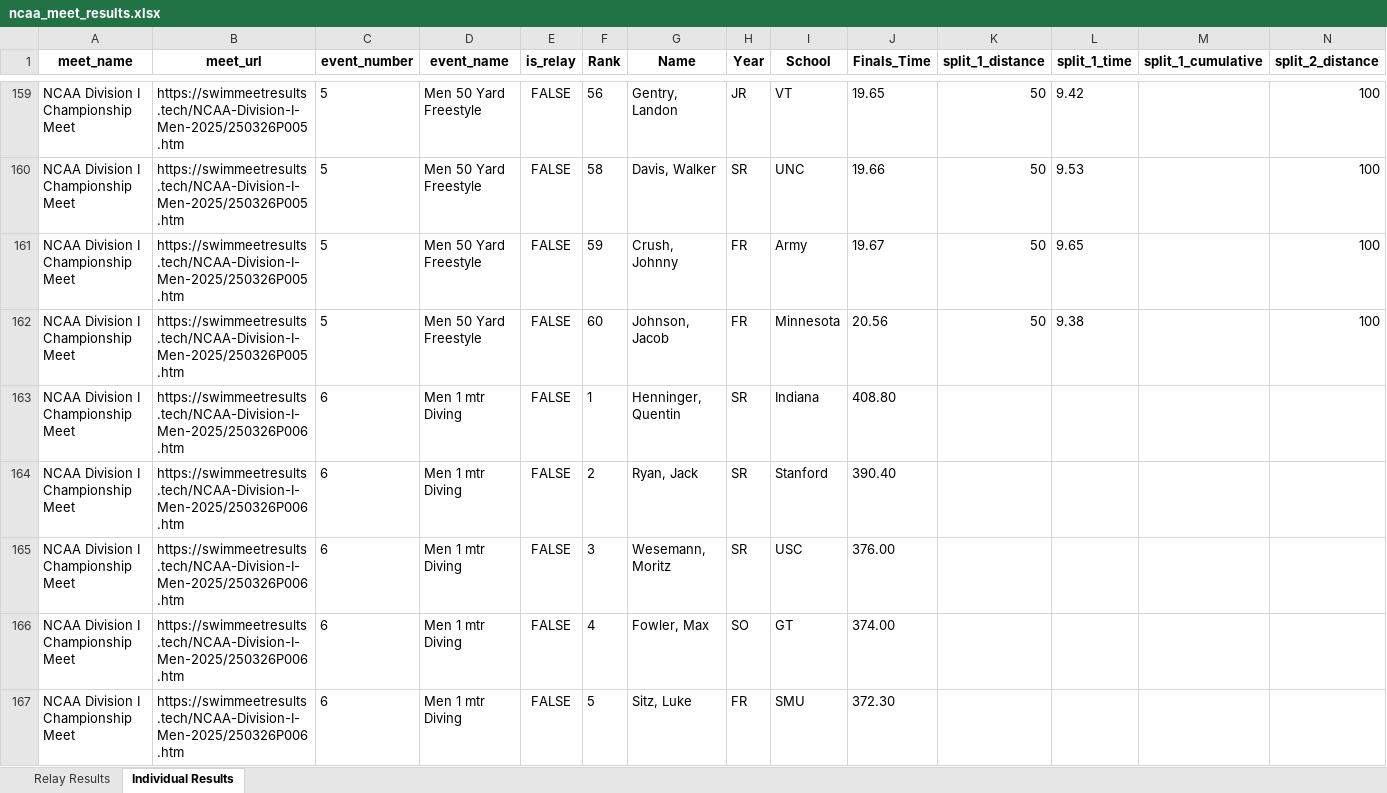
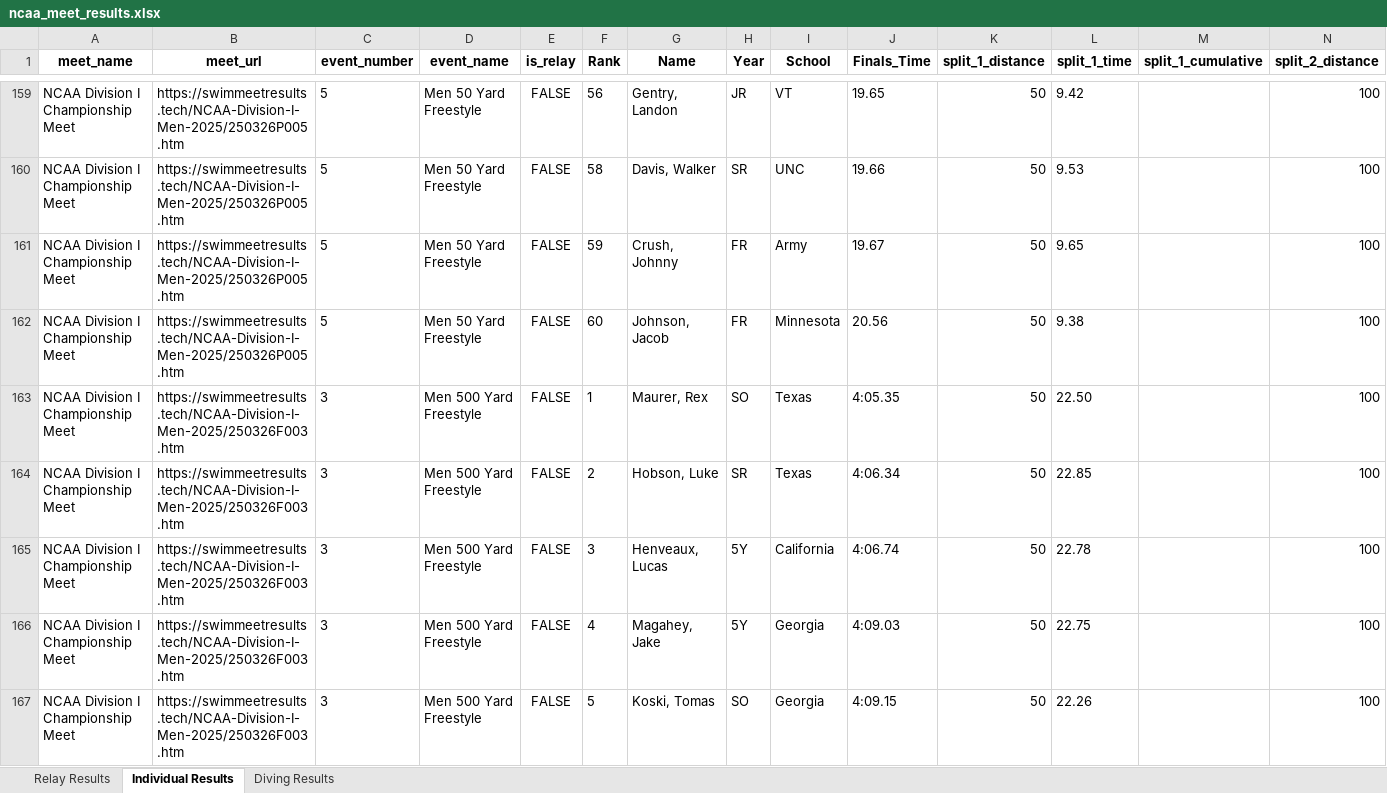
Before and after one commit to Nerdles15/SwimData, an Excel workbook: ncaa_meet_results.xlsx, sheet Individual Results, drawn as a sheet; only a part is shown, gaps mark what is left out; the shorter side is filled out with more unchanged rows; values as stored, in another font and other column widths than the file's, no borders; rows hold the shown columns only; the diff covers the shown part only; the diff names each change by its address in the sheet, - before the commit and + after, or states it on an @@ line.

Commit message:
Modify - Algorithm
Alright the diving tab now exists, everything is separated out into their own sheet. I didn't double check that everything is working correctly, need to do that before considering this done.

```diff
--- a/ncaa_meet_results.xlsx (sheet Individual Results)
+++ b/ncaa_meet_results.xlsx (sheet Individual Results)
+sheet tab: Diving Results
-row 163: NCAA Division I Championship Meet | https://swimmeetresults.tech/NCAA-Division-I-Men-2025/250326P006.htm | 6 | Men 1 mtr Diving | FALSE | 1 | Henninger, Quentin | SR | Indiana | 408.80
-row 164: NCAA Division I Championship Meet | https://swimmeetresults.tech/NCAA-Division-I-Men-2025/250326P006.htm | 6 | Men 1 mtr Diving | FALSE | 2 | Ryan, Jack | SR | Stanford | 390.40
-row 165: NCAA Division I Championship Meet | https://swimmeetresults.tech/NCAA-Division-I-Men-2025/250326P006.htm | 6 | Men 1 mtr Diving | FALSE | 3 | Wesemann, Moritz | SR | USC | 376.00
-row 166: NCAA Division I Championship Meet | https://swimmeetresults.tech/NCAA-Division-I-Men-2025/250326P006.htm | 6 | Men 1 mtr Diving | FALSE | 4 | Fowler, Max | SO | GT | 374.00
-row 167: NCAA Division I Championship Meet | https://swimmeetresults.tech/NCAA-Division-I-Men-2025/250326P006.htm | 6 | Men 1 mtr Diving | FALSE | 5 | Sitz, Luke | FR | SMU | 372.30
```
Also changed, not shown: 185 removed rows elsewhere in this sheet, 2 other files.
